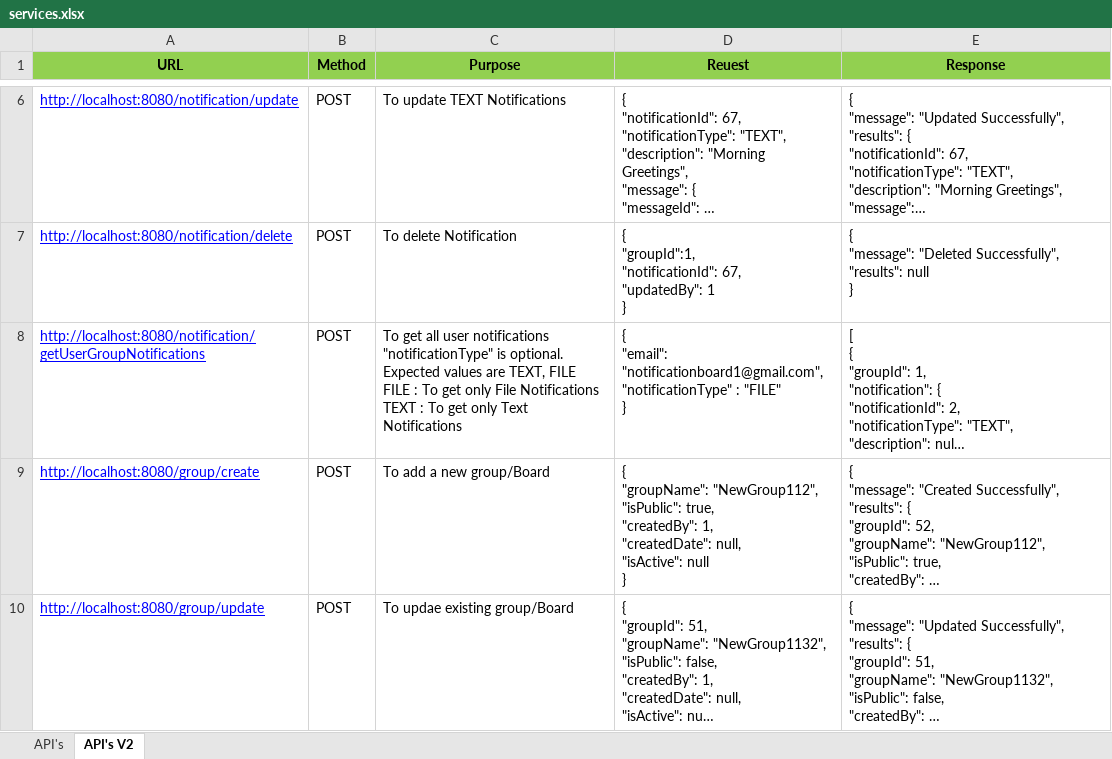
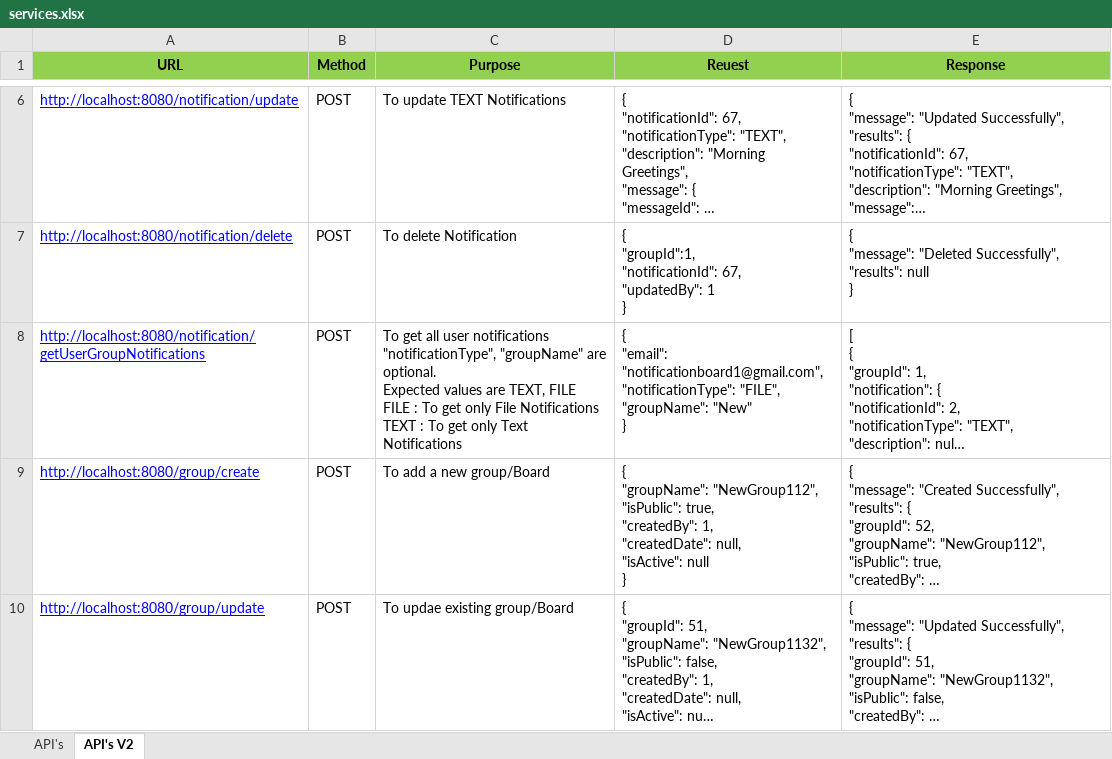
Before and after one commit to rachapalli/notification-board, an Excel workbook: services.xlsx, sheet API's V2, drawn as a sheet; only a part is shown, gaps mark what is left out; long unchanged cells end in …; values as stored, in another font and other column widths than the file's, no borders; ↵ is a line break in a cell; the diff names each change by its address in the sheet, - before the commit and + after, or states it on an @@ line.

Commit message:
Changes to getUserGroupNotifications added additional filter groupName

```diff
--- a/services.xlsx (sheet API's V2)
+++ b/services.xlsx (sheet API's V2)
-C8 (Purpose): …user notifications ↵ "notificationType" is optional. ↵ Expected…
+C8 (Purpose): …user notifications ↵ "notificationType", "groupName" are optional. ↵ Expected…
-D8 (Reuest): …"email": "notificationboard1@gmail.com", ↵ "notificationType" : "FILE" ↵ }
+D8 (Reuest): …"email": "notificationboard1@gmail.com", ↵ "notificationType": "FILE", ↵ "groupName": "New" ↵ }
```
Also changed, not shown: 5 other files.
